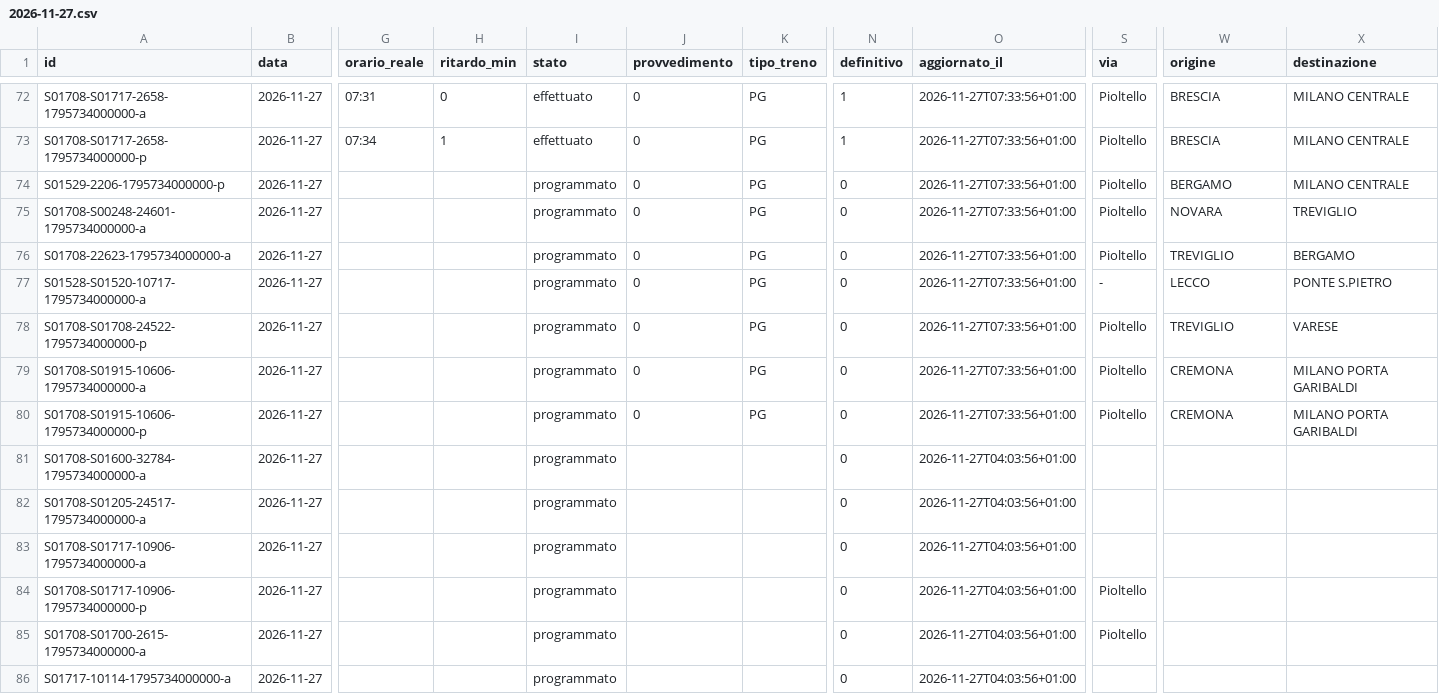
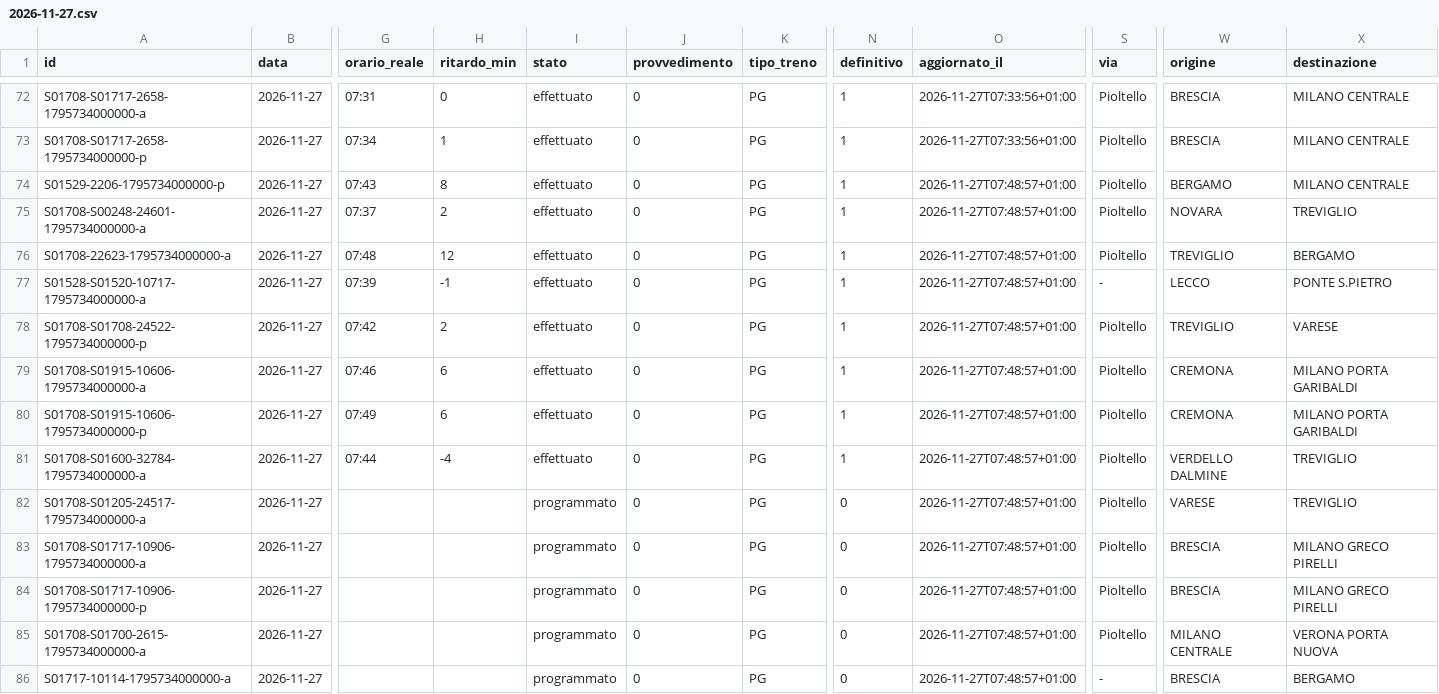
Before and after one commit to lucabonzanni/monitor-treni-bergamo, a CSV file: docs/dati/corse/2026-11-27.csv, drawn as a sheet; only a part is shown, gaps mark what is left out; the diff covers the shown part only; the diff names each change by its address in the sheet, - before the commit and + after, or states it on an @@ line.

```diff
--- a/docs/dati/corse/2026-11-27.csv
+++ b/docs/dati/corse/2026-11-27.csv
-G74 (orario_reale): (empty)
+G74 (orario_reale): 07:43
-H74 (ritardo_min): (empty)
+H74 (ritardo_min): 8
-I74:I81 (stato): programmato
+I74:I81 (stato): effettuato
-N74:N81 (definitivo): 0
+N74:N81 (definitivo): 1
-O74:O80 (aggiornato_il): 2026-11-27T07:33:56+01:00
+O74:O80 (aggiornato_il): 2026-11-27T07:48:57+01:00
-G75 (orario_reale): (empty)
+G75 (orario_reale): 07:37
-H75 (ritardo_min): (empty)
+H75 (ritardo_min): 2
-G76 (orario_reale): (empty)
+G76 (orario_reale): 07:48
-H76 (ritardo_min): (empty)
+H76 (ritardo_min): 12
-G77 (orario_reale): (empty)
+G77 (orario_reale): 07:39
-H77 (ritardo_min): (empty)
+H77 (ritardo_min): -1
-G78 (orario_reale): (empty)
+G78 (orario_reale): 07:42
-H78 (ritardo_min): (empty)
+H78 (ritardo_min): 2
-G79 (orario_reale): (empty)
+G79 (orario_reale): 07:46
-H79:H80 (ritardo_min): (empty)
+H79:H80 (ritardo_min): 6
-G80 (orario_reale): (empty)
+G80 (orario_reale): 07:49
-G81 (orario_reale): (empty)
+G81 (orario_reale): 07:44
-H81 (ritardo_min): (empty)
+H81 (ritardo_min): -4
-J81:J86 (provvedimento): (empty)
+J81:J86 (provvedimento): 0
-K81:K86 (tipo_treno): (empty)
+K81:K86 (tipo_treno): PG
-O81:O86 (aggiornato_il): 2026-11-27T04:03:56+01:00
+O81:O86 (aggiornato_il): 2026-11-27T07:48:57+01:00
-S81:S83 (via): (empty)
+S81:S83 (via): Pioltello
-W81 (origine): (empty)
+W81 (origine): VERDELLO DALMINE
-X81:X82 (destinazione): (empty)
+X81:X82 (destinazione): TREVIGLIO
-W82 (origine): (empty)
+W82 (origine): VARESE
-W83:W84 (origine): (empty)
+W83:W84 (origine): BRESCIA
-X83:X84 (destinazione): (empty)
+X83:X84 (destinazione): MILANO GRECO PIRELLI
-W85 (origine): (empty)
+W85 (origine): MILANO CENTRALE
-X85 (destinazione): (empty)
+X85 (destinazione): VERONA PORTA NUOVA
-S86 (via): (empty)
+S86 (via): -
-W86 (origine): (empty)
+W86 (origine): BRESCIA
-X86 (destinazione): (empty)
+X86 (destinazione): BERGAMO
```
Also changed, not shown: 2 added rows and 33 edited cells elsewhere in this file, docs/dati/corse_complete.csv, 2 other files.
